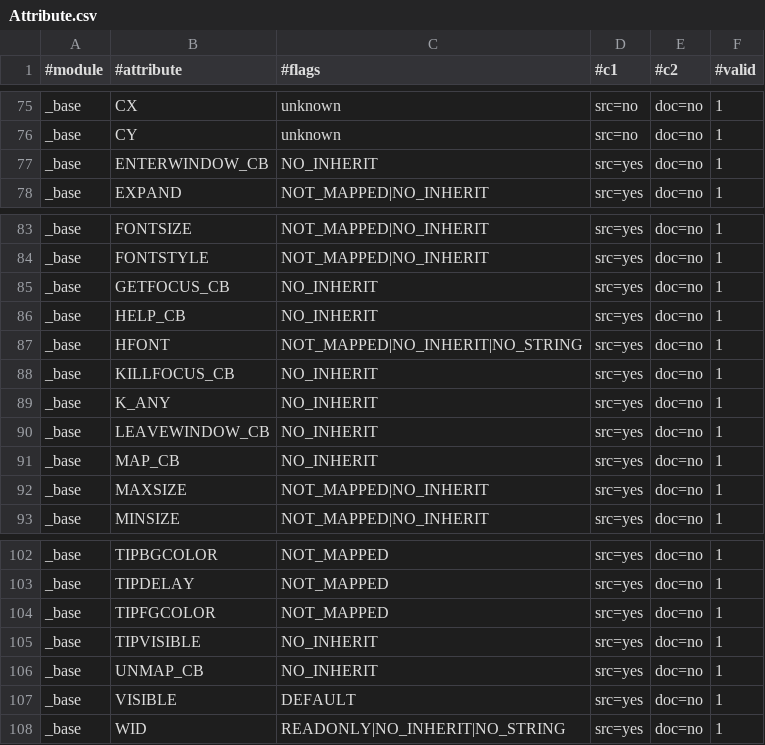
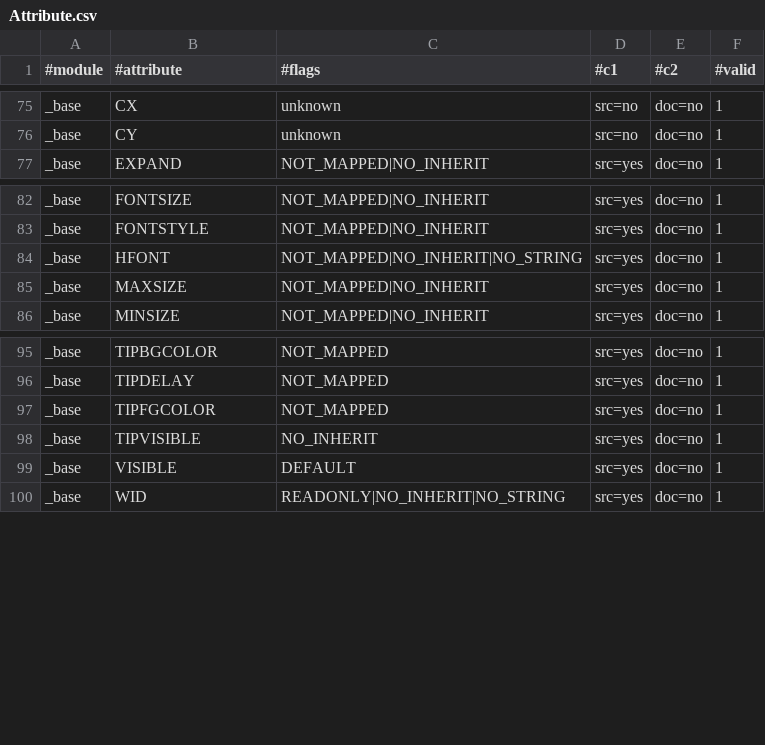
Before and after one commit to kmx/perl-iup, a CSV file: _generators/Attribute.csv, drawn as a sheet; only a part is shown, gaps mark what is left out; the diff names each change by its address in the sheet, - before the commit and + after, or states it on an @@ line.

```diff
--- a/_generators/Attribute.csv
+++ b/_generators/Attribute.csv
-row 77: _base | ENTERWINDOW_CB | NO_INHERIT | src=yes | doc=no | 1
-row 85: _base | GETFOCUS_CB | NO_INHERIT | src=yes | doc=no | 1
-row 86: _base | HELP_CB | NO_INHERIT | src=yes | doc=no | 1
-row 88: _base | KILLFOCUS_CB | NO_INHERIT | src=yes | doc=no | 1
-row 89: _base | K_ANY | NO_INHERIT | src=yes | doc=no | 1
-row 90: _base | LEAVEWINDOW_CB | NO_INHERIT | src=yes | doc=no | 1
-row 91: _base | MAP_CB | NO_INHERIT | src=yes | doc=no | 1
-row 106: _base | UNMAP_CB | NO_INHERIT | src=yes | doc=no | 1
```
Also changed, not shown: 16 other files.
